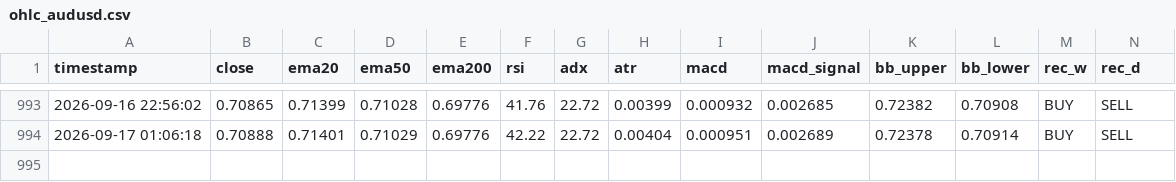
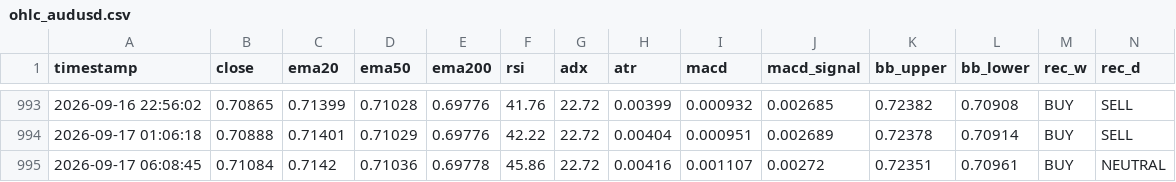
Before and after one commit to lokhrafa/TriviumDashboard, a CSV file: data/ohlc_audusd.csv, drawn as a sheet; only a part is shown, gaps mark what is left out; rows hold the shown columns only; the diff names each change by its address in the sheet, - before the commit and + after, or states it on an @@ line.

```diff
--- a/data/ohlc_audusd.csv
+++ b/data/ohlc_audusd.csv
+row 995: 2026-09-17 06:08:45 | 0.71084 | 0.7142 | 0.71036 | 0.69778 | 45.86 | 22.72 | 0.00416 | 0.001107 | 0.00272 | 0.72351 | 0.70961 | BUY | NEUTRAL
```
Also changed, not shown: data/ohlc_eurusd.csv, data/ohlc_gbpusd.csv, 3 other files.
